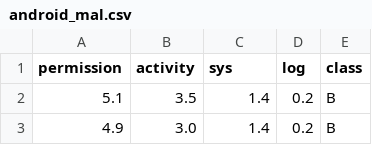
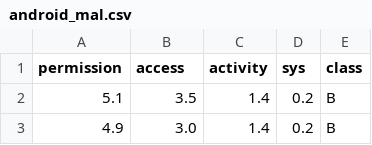
Before and after one commit to kdemertzis/ML_BigData_CyberSecurity-test, a CSV file: Demo/android_mal.csv, drawn as a sheet; only a part is shown.

Commit message:
Add files via upload

```diff
--- a/Demo/android_mal.csv
+++ b/Demo/android_mal.csv
@@ -1,2 +1,2 @@
-permission,activity,sys,log,class
+permission,access,activity,sys,class
 5.1,3.5,1.4,0.2,B
```
